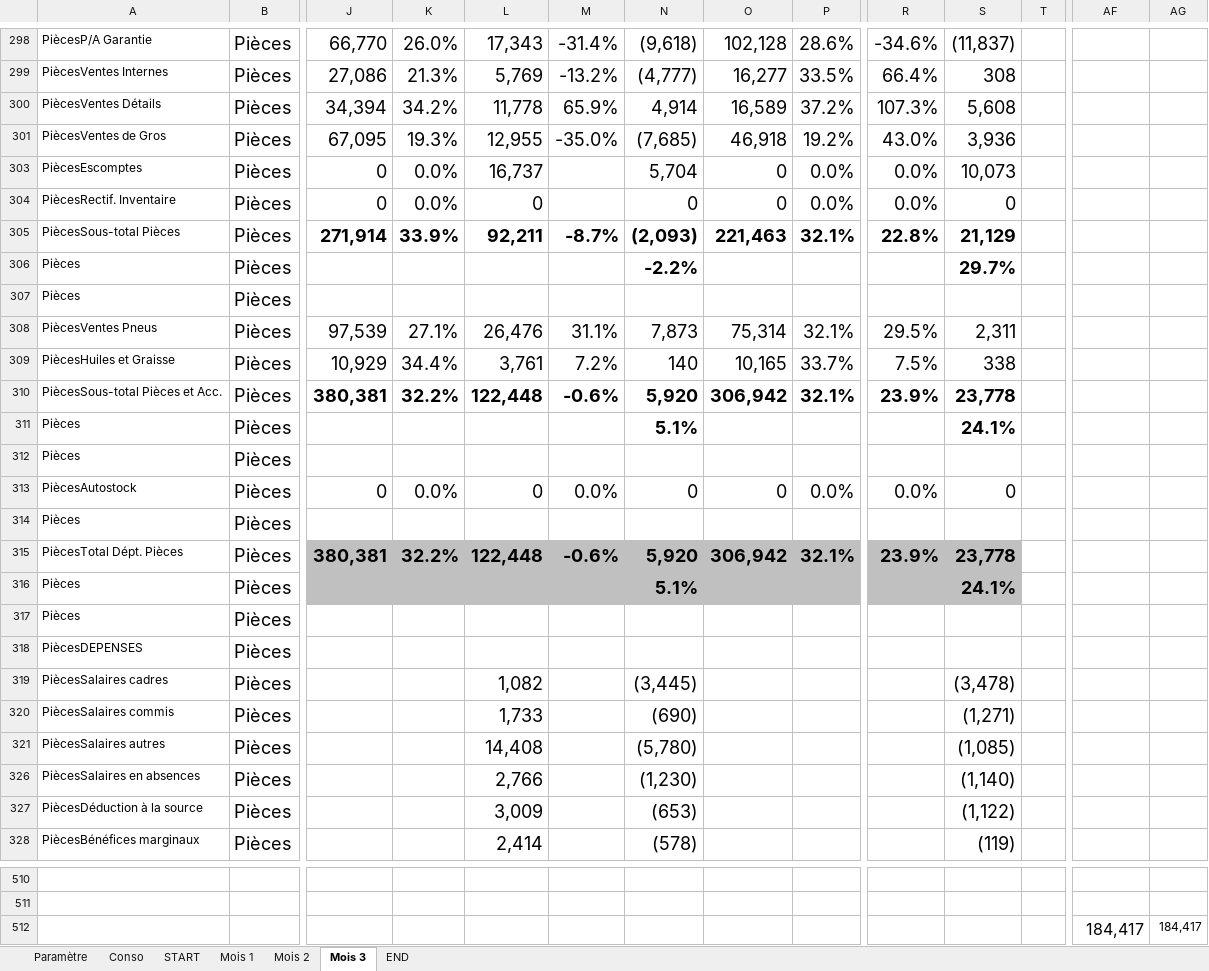
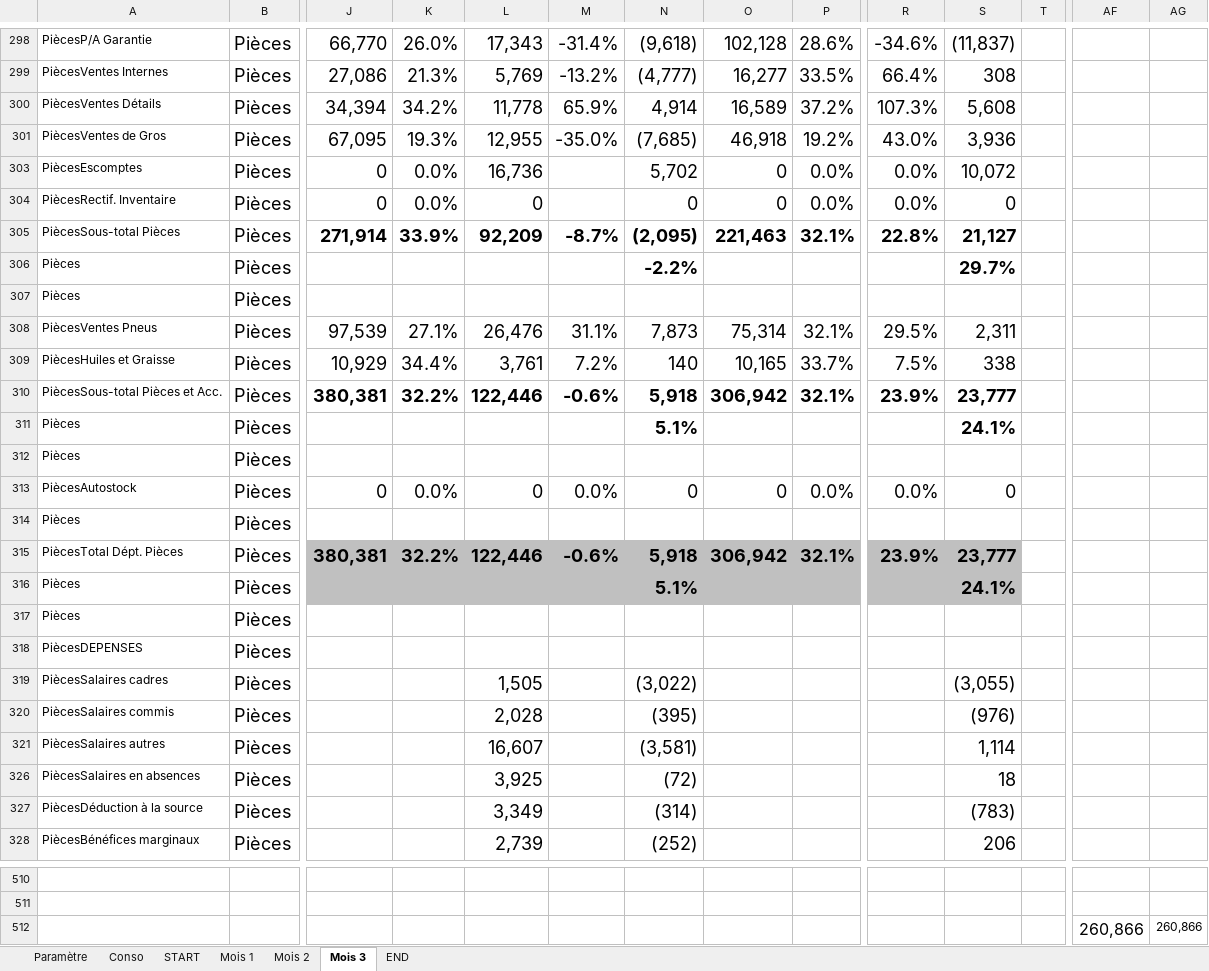
Before and after one commit to groupeautomax/kpi-groupeautomax, an Excel workbook: sources/bmw_2026-Q3_R_alis_BMW_Sher.xlsx, sheet Mois 3, drawn as a sheet; only a part is shown, gaps mark what is left out; values as stored, in another font and other column widths than the file's, no borders; conditional formats not drawn; removed rows and columns are numbered as before the commit, all else as after; rows hold the shown columns only; the diff covers the shown part only; the diff names each change by its address in the sheet, - before the commit and + after, or states it on an @@ line.

```diff
--- a/sources/bmw_2026-Q3_R_alis_BMW_Sher.xlsx (sheet Mois 3)
+++ b/sources/bmw_2026-Q3_R_alis_BMW_Sher.xlsx (sheet Mois 3)
-L303: 16,737
+L303: 16,736
-N303: 5,704
+N303: 5,702
-S303: 10,073
+S303: 10,072
-L305: 92,211
+L305: 92,209
-N305: (2,093)
+N305: (2,095)
-S305: 21,129
+S305: 21,127
-L310: 122,448
+L310: 122,446
-N310: 5,920
+N310: 5,918
-S310: 23,778
+S310: 23,777
-L315: 122,448
+L315: 122,446
-N315: 5,920
+N315: 5,918
-S315: 23,778
+S315: 23,777
-L319: 1,082
+L319: 1,505
-N319: (3,445)
+N319: (3,022)
-S319: (3,478)
+S319: (3,055)
-L320: 1,733
+L320: 2,028
-N320: (690)
+N320: (395)
-S320: (1,271)
+S320: (976)
-L321: 14,408
+L321: 16,607
-N321: (5,780)
+N321: (3,581)
-S321: (1,085)
+S321: 1,114
-L326: 2,766
+L326: 3,925
-N326: (1,230)
+N326: (72)
-S326: (1,140)
+S326: 18
-L327: 3,009
+L327: 3,349
-N327: (653)
+N327: (314)
-S327: (1,122)
+S327: (783)
-L328: 2,414
+L328: 2,739
-N328: (578)
+N328: (252)
-S328: (119)
+S328: 206
-row 512:  |  |  |  |  |  |  |  |  |  |  |  | 184,417 | 184,417
+row 512:  |  |  |  |  |  |  |  |  |  |  |  | 260,866 | 260,866
```
Also changed, not shown: 678 edited cells and cell formats elsewhere in this sheet, sheet Conso, formulas that keep their value, hidden cells, 5 other files.
